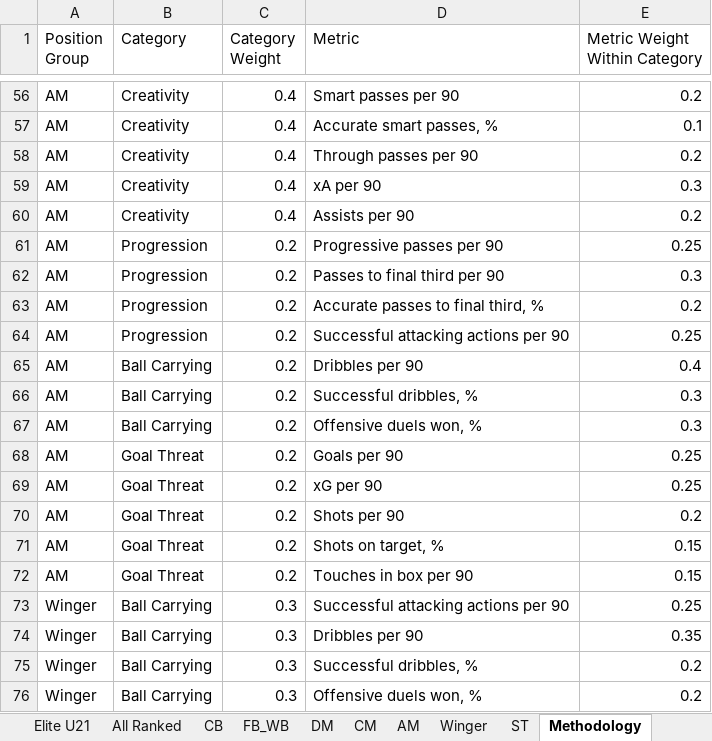
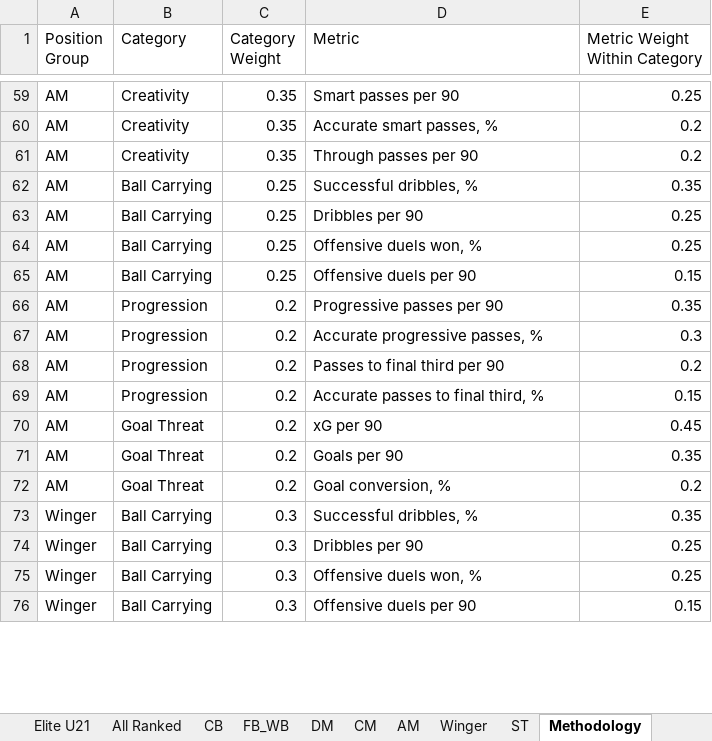
Before and after one commit to ionutbuda-oss/Scout-Vision, an Excel workbook: outputs/rankings/France_L3_U25_rankings.xlsx, sheet Methodology, drawn as a sheet; only a part is shown, gaps mark what is left out; values as stored, in another font and other column widths than the file's, no borders; removed rows and columns are numbered as before the commit, all else as after; the diff covers the shown part only; the diff names each change by its address in the sheet, - before the commit and + after, or states it on an @@ line.

```diff
--- a/outputs/rankings/France_L3_U25_rankings.xlsx (sheet Methodology)
+++ b/outputs/rankings/France_L3_U25_rankings.xlsx (sheet Methodology)
-C59:C61 (Category Weight): 0.4
+C59:C61 (Category Weight): 0.35
-E59 (Metric Weight Within Category): 0.2
+E59 (Metric Weight Within Category): 0.25
-E60 (Metric Weight Within Category): 0.1
+E60 (Metric Weight Within Category): 0.2
-row 59: AM | Creativity | 0.4 | xA per 90 | 0.3
-row 60: AM | Creativity | 0.4 | Assists per 90 | 0.2
+row 62: AM | Ball Carrying | 0.25 | Successful dribbles, % | 0.35
+row 63: AM | Ball Carrying | 0.25 | Dribbles per 90 | 0.25
+row 64: AM | Ball Carrying | 0.25 | Offensive duels won, % | 0.25
+row 65: AM | Ball Carrying | 0.25 | Offensive duels per 90 | 0.15
-E66 (Metric Weight Within Category): 0.25
+E66 (Metric Weight Within Category): 0.35
-D67 (Metric): Passes to final third per 90
+D67 (Metric): Accurate progressive passes, %
-D68 (Metric): Accurate passes to final third, %
+D68 (Metric): Passes to final third per 90
-D69 (Metric): Successful attacking actions per 90
+D69 (Metric): Accurate passes to final third, %
-E69 (Metric Weight Within Category): 0.25
+E69 (Metric Weight Within Category): 0.15
-row 65: AM | Ball Carrying | 0.2 | Dribbles per 90 | 0.4
-row 66: AM | Ball Carrying | 0.2 | Successful dribbles, % | 0.3
-row 67: AM | Ball Carrying | 0.2 | Offensive duels won, % | 0.3
-D70 (Metric): Goals per 90
+D70 (Metric): xG per 90
-E70 (Metric Weight Within Category): 0.25
+E70 (Metric Weight Within Category): 0.45
-D71 (Metric): xG per 90
+D71 (Metric): Goals per 90
-E71 (Metric Weight Within Category): 0.25
+E71 (Metric Weight Within Category): 0.35
-D72 (Metric): Shots per 90
+D72 (Metric): Goal conversion, %
-row 71: AM | Goal Threat | 0.2 | Shots on target, % | 0.15
-row 72: AM | Goal Threat | 0.2 | Touches in box per 90 | 0.15
-D73 (Metric): Successful attacking actions per 90
+D73 (Metric): Successful dribbles, %
-E73 (Metric Weight Within Category): 0.25
+E73 (Metric Weight Within Category): 0.35
-E74 (Metric Weight Within Category): 0.35
+E74 (Metric Weight Within Category): 0.25
-D75 (Metric): Successful dribbles, %
+D75 (Metric): Offensive duels won, %
-E75 (Metric Weight Within Category): 0.2
+E75 (Metric Weight Within Category): 0.25
-D76 (Metric): Offensive duels won, %
+D76 (Metric): Offensive duels per 90
-E76 (Metric Weight Within Category): 0.2
+E76 (Metric Weight Within Category): 0.15
```
Also changed, not shown: 11 added rows, 11 removed rows and 107 edited cells elsewhere in this sheet, sheet ST, sheet All Ranked, sheet Shortlist All Positions, sheet CB, sheet Elite U21, sheet DM, 4 more sheets, databases/L3-France.xlsx, outputs/prepared/France_L3_U25_prepared.xlsx, 54 other files.
